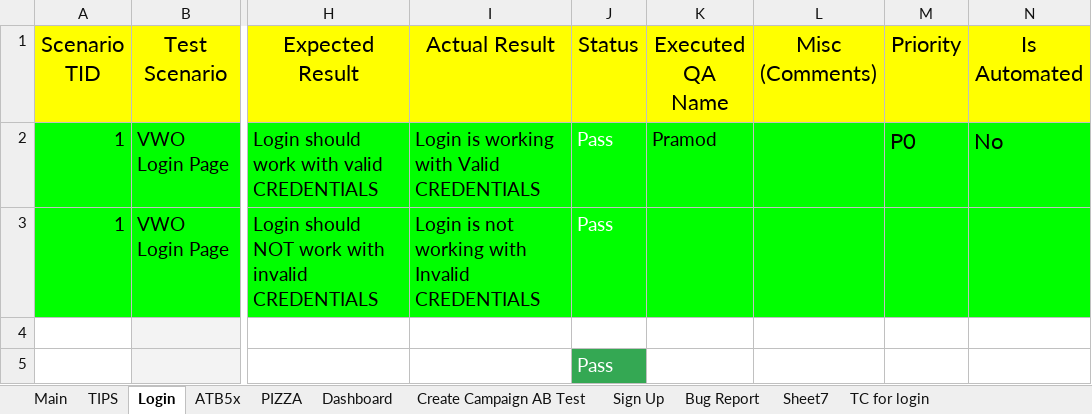
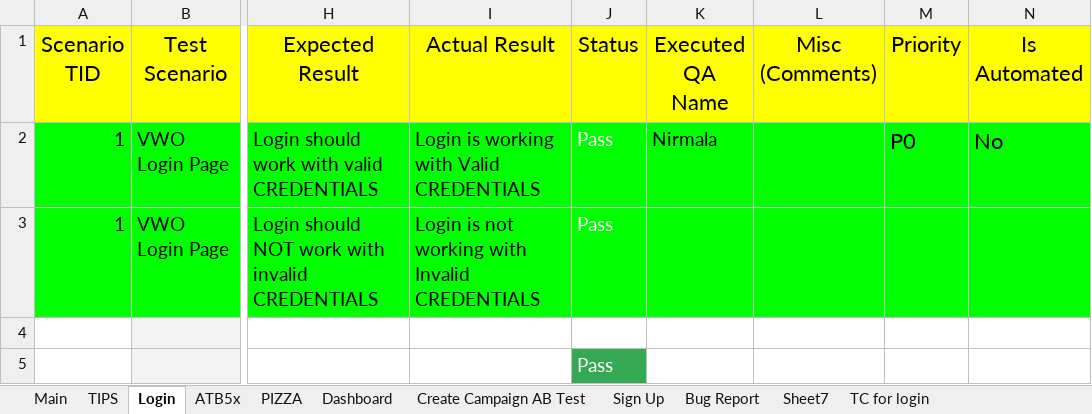
Before and after one commit to mahadasyamnirmala/SoftwareTestingProjects, an Excel workbook: Project _1_VWOProject/Test cases - Ultimate _Nirmala.xlsx, sheet Login, drawn as a sheet; only a part is shown, gaps mark what is left out; values as stored, in another font and other column widths than the file's, no borders; charts and pictures and table styles not drawn; the diff names each change by its address in the sheet, - before the commit and + after, or states it on an @@ line.

```diff
--- a/Project _1_VWOProject/Test cases - Ultimate _Nirmala.xlsx (sheet Login)
+++ b/Project _1_VWOProject/Test cases - Ultimate _Nirmala.xlsx (sheet Login)
-K2 (Executed QA Name): Pramod
+K2 (Executed QA Name): Nirmala
```
Also changed, not shown: sheet Main, sheet Create Campaign AB Test, charts or pictures, 1 other file.
